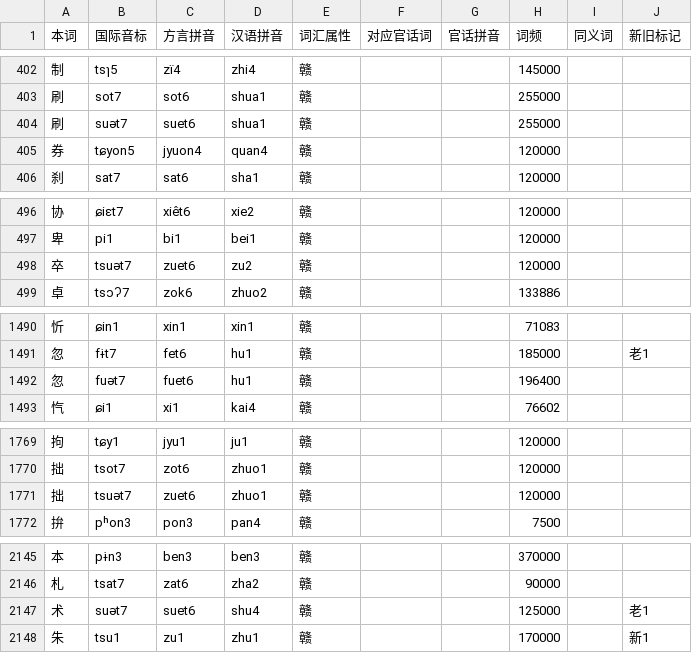
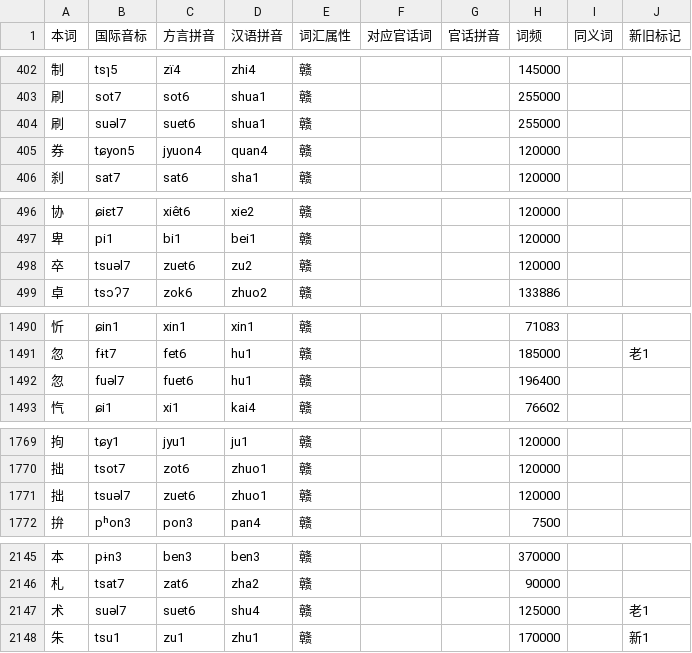
Before and after one commit to Doohaey/GonnyuGeneralIME, a TSV file: resources/regions/lancong/dictionaries/chars.tsv, drawn as a sheet; only a part is shown, gaps mark what is left out; the diff covers the shown part only.

```diff
--- a/resources/regions/lancong/dictionaries/chars.tsv
+++ b/resources/regions/lancong/dictionaries/chars.tsv
@@ -403,3 +403,3 @@
 刷	sot7	sot6	shua1	赣			255000		
-刷	suət7	suet6	shua1	赣			255000		
+刷	suəl7	suet6	shua1	赣			255000		
 券	tɕyon5	jyuon4	quan4	赣			120000		
@@ -497,3 +497,3 @@
 卑	pi1	bi1	bei1	赣			120000		
-卒	tsuət7	zuet6	zu2	赣			120000		
+卒	tsuəl7	zuet6	zu2	赣			120000		
 卓	tsɔʔ7	zok6	zhuo2	赣			133886		
@@ -1491,3 +1491,3 @@
 忽	fɨt7	fet6	hu1	赣			185000		老1
-忽	fuət7	fuet6	hu1	赣			196400		
+忽	fuəl7	fuet6	hu1	赣			196400		
 忾	ɕi1	xi1	kai4	赣			76602		
@@ -1770,3 +1770,3 @@
 拙	tsot7	zot6	zhuo1	赣			120000		
-拙	tsuət7	zuet6	zhuo1	赣			120000		
+拙	tsuəl7	zuet6	zhuo1	赣			120000		
 拚	pʰon3	pon3	pan4	赣			7500		
@@ -2146,3 +2146,3 @@
 札	tsat7	zat6	zha2	赣			90000		
-术	suət7	suet6	shu4	赣			125000		老1
+术	suəl7	suet6	shu4	赣			125000		老1
 朱	tsu1	zu1	zhu1	赣			170000		新1
```
Also changed, not shown: 5 edited cells elsewhere in this file, resources/regions/lancong/dictionaries/gan_words.tsv, resources/transcription/ipa_scheme.tsv, 6 other files.
